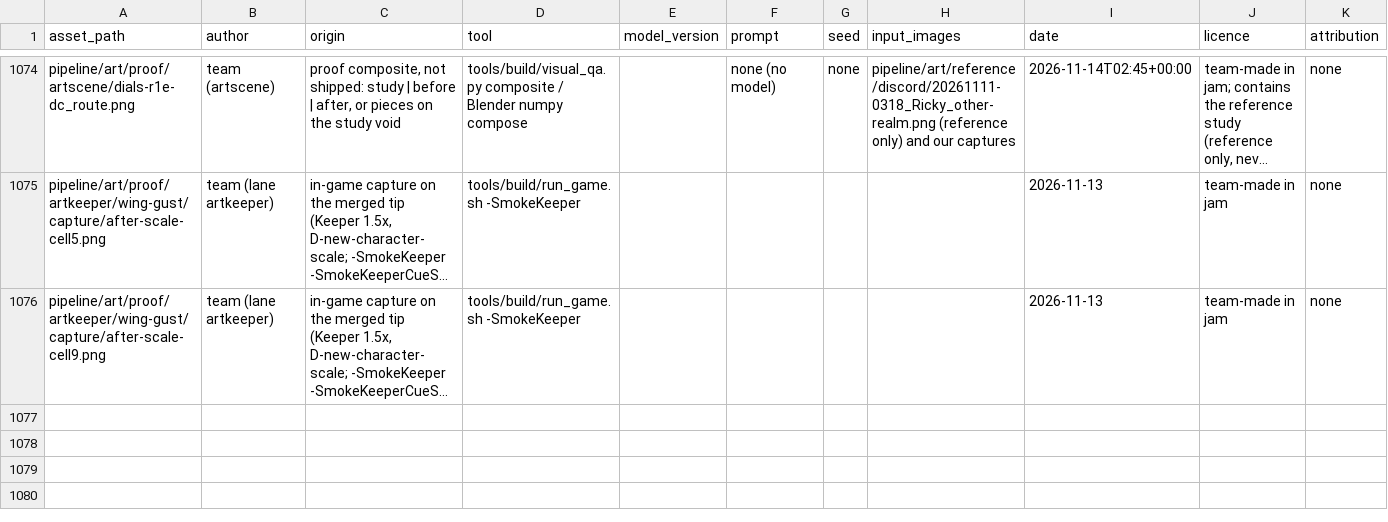
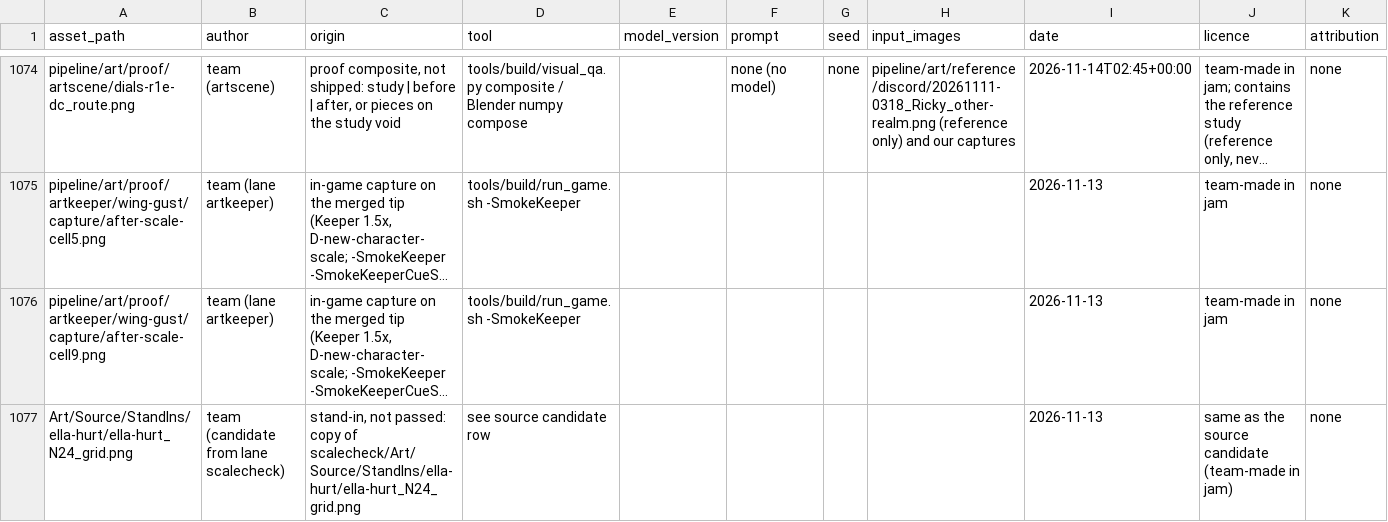
Before and after one commit to joshdrochon/UmbrellaElla, a CSV file: pipeline/art/provenance.csv, drawn as a sheet; only a part is shown, gaps mark what is left out; long unchanged cells end in …; the diff names each change by its address in the sheet, - before the commit and + after, or states it on an @@ line.

```diff
--- a/pipeline/art/provenance.csv
+++ b/pipeline/art/provenance.csv
+row 1077: Art/Source/StandIns/ella-hurt/ella-hurt_N24_grid.png | team (candidate from lane scalecheck) | stand-in, not passed: copy of scalecheck/Art/Source/StandIns/ella-hurt/ella-hurt_N24_grid.png | see source candidate row |  |  |  |  | 2026-11-13 | same as the source candidate (team-made in jam) | none
```
Also changed, not shown: docs/build/art-inventory.csv, 5 other files.
